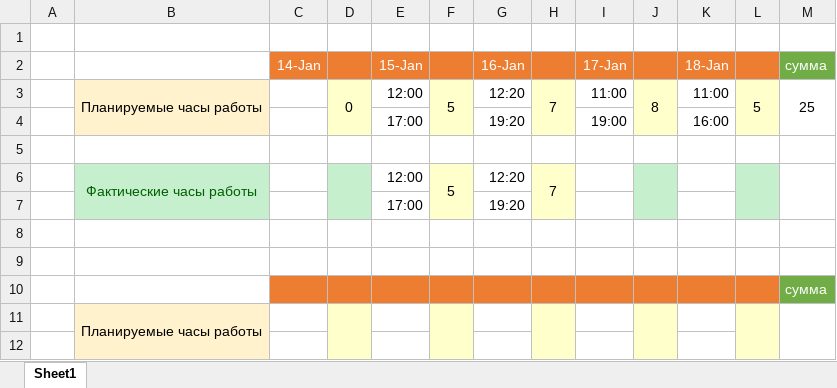
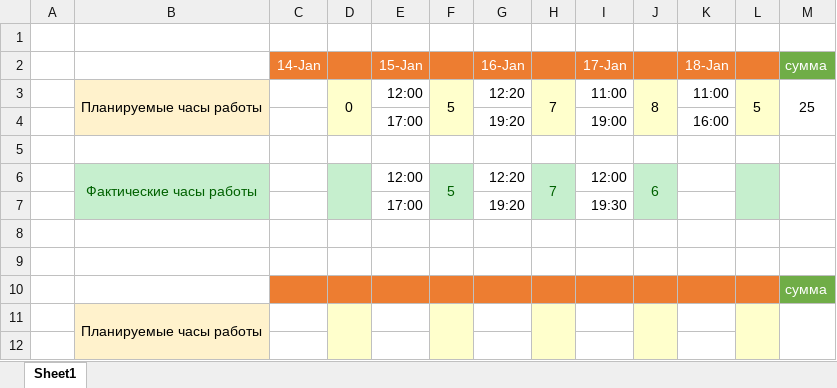
Before and after one commit to oskarton/anna_sharuntsova, an Excel workbook: 14.01-01.02.xlsx, sheet Sheet1, drawn as a sheet; only a part is shown; values as stored, in another font and other column widths than the file's, no borders; the diff names each change by its address in the sheet, - before the commit and + after, or states it on an @@ line.

Commit message:
update today actual hours

```diff
--- a/14.01-01.02.xlsx (sheet Sheet1)
+++ b/14.01-01.02.xlsx (sheet Sheet1)
-F6:F7 fill: #FFFFCC
+F6:F7 fill: #C6EFCE
-F6 text colour: black
+F6 text colour: #006100
-H6:H7 fill: #FFFFCC
+H6:H7 fill: #C6EFCE
-H6 text colour: black
+H6 text colour: #006100
-I6: (empty)
+I6: 12:00
-J6: (empty)
+J6: 6
-I7: (empty)
+I7: 19:30
```
